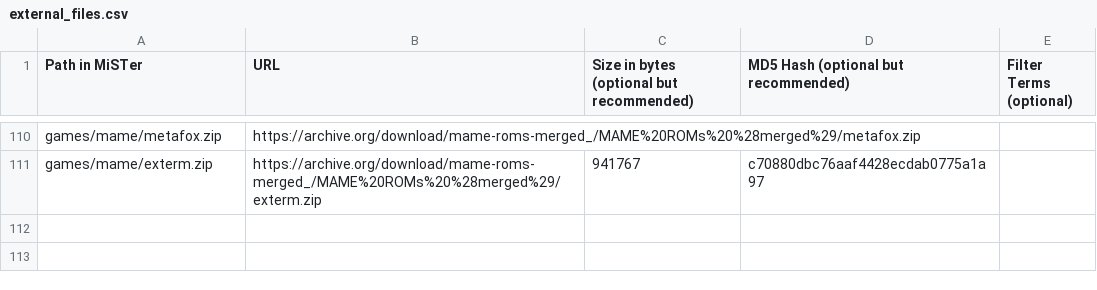
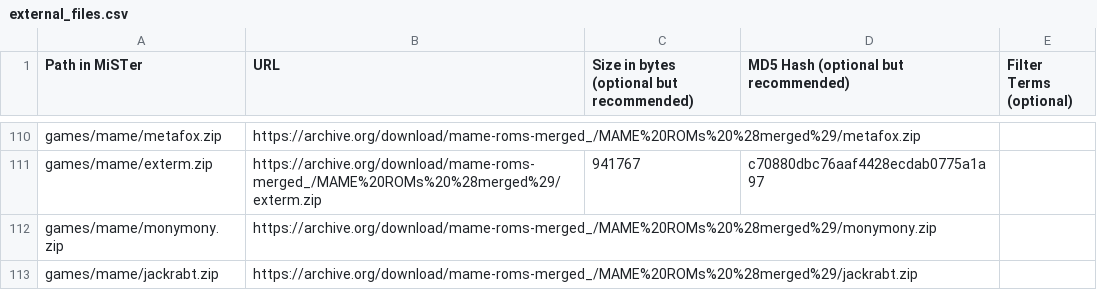
Before and after one commit to OngoGablogian/meatcores, a CSV file: external_files.csv, drawn as a sheet; only a part is shown, gaps mark what is left out.

```diff
--- a/external_files.csv
+++ b/external_files.csv
@@ -111 +111,3 @@ games/mame/metafox.zip,https://archive.org/download/mame-roms-merged_/MAME%20ROM
 games/mame/exterm.zip,https://archive.org/download/mame-roms-merged_/MAME%20ROMs%20%28merged%29/exterm.zip,941767,c70880dbc76aaf4428ecdab0775a1a97,
+games/mame/monymony.zip,https://archive.org/download/mame-roms-merged_/MAME%20ROMs%20%28merged%29/monymony.zip,,,
+games/mame/jackrabt.zip,https://archive.org/download/mame-roms-merged_/MAME%20ROMs%20%28merged%29/jackrabt.zip,,,
```
Also changed, not shown: 3 other files.
